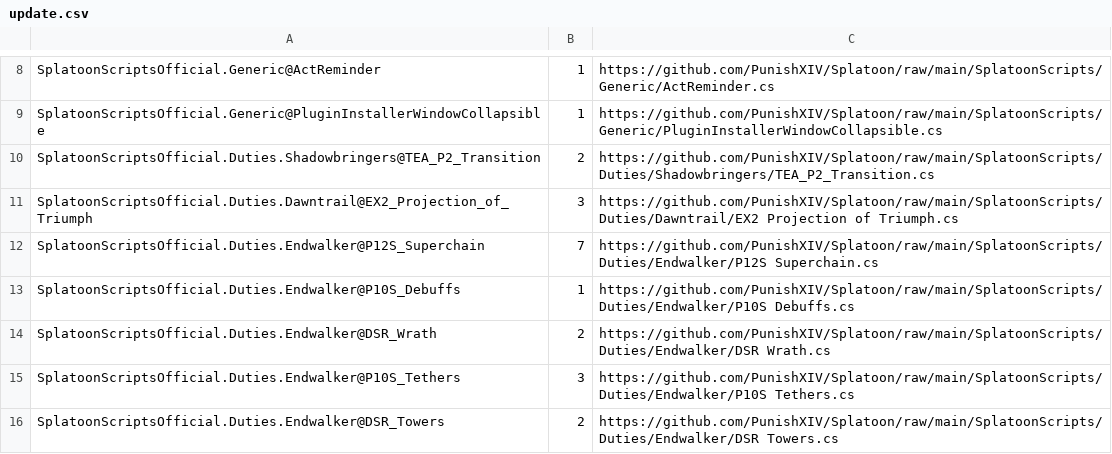
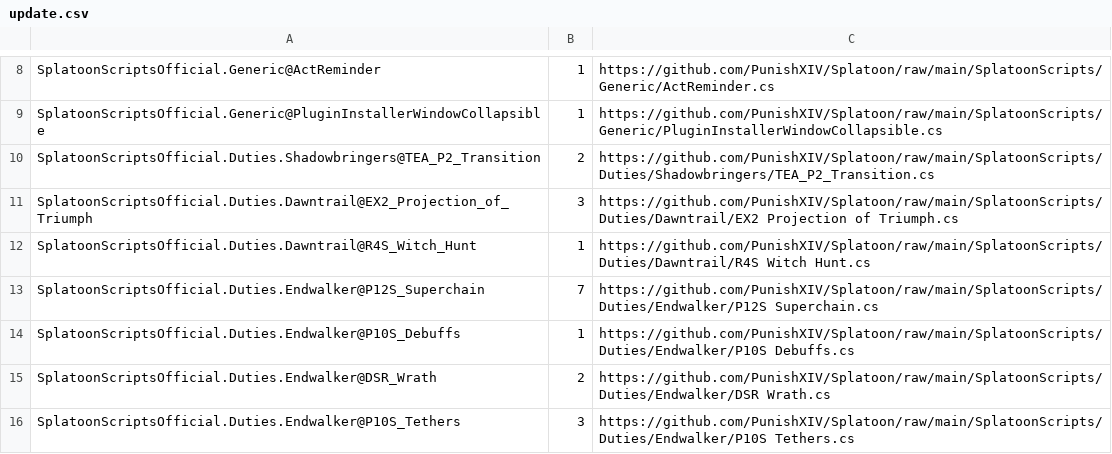
Before and after one commit to PunishXIV/Splatoon, a CSV file: SplatoonScripts/update.csv, drawn as a sheet; only a part is shown, gaps mark what is left out; the shorter side is filled out with more unchanged rows; the diff names each change by its address in the sheet, - before the commit and + after, or states it on an @@ line.

```diff
--- a/SplatoonScripts/update.csv
+++ b/SplatoonScripts/update.csv
+row 12: SplatoonScriptsOfficial.Duties.Dawntrail@R4S_Witch_Hunt | 1 | https://github.com/PunishXIV/Splatoon/raw/main/SplatoonScripts/Duties/Dawntrail/R4S Witch Hunt.cs
```
